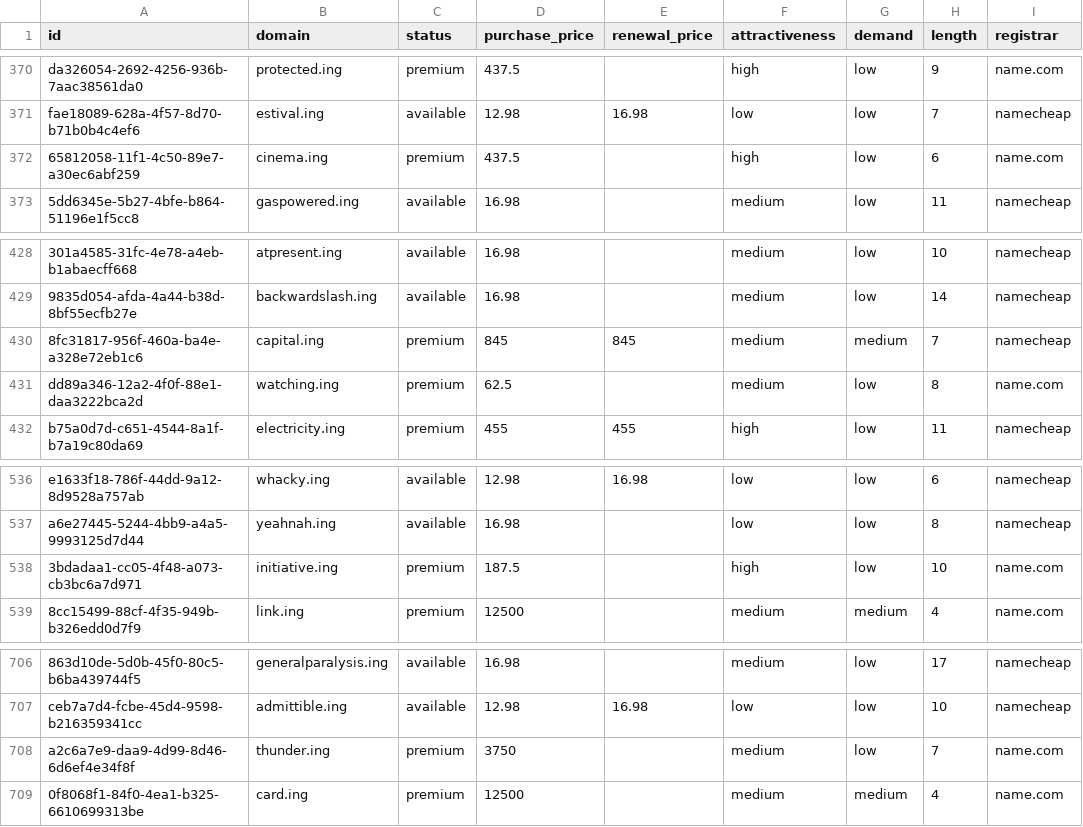
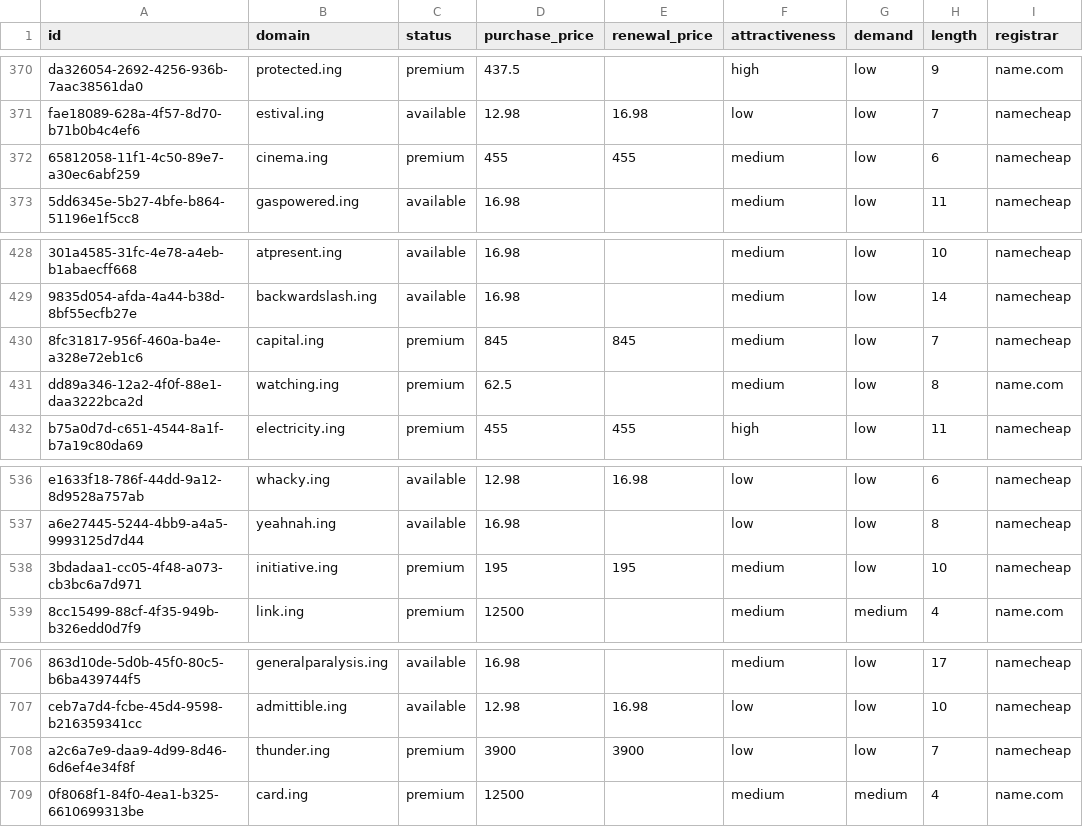
Before and after one commit to UniqueDomains/ing-oneword-domains, a CSV file: ing.csv, drawn as a sheet; only a part is shown, gaps mark what is left out; the diff names each change by its address in the sheet, - before the commit and + after, or states it on an @@ line.

Commit message:
Domains update

```diff
--- a/ing.csv
+++ b/ing.csv
-D372 (purchase_price): 437.5
+D372 (purchase_price): 455
-E372 (renewal_price): (empty)
+E372 (renewal_price): 455
-F372 (attractiveness): high
+F372 (attractiveness): medium
-I372 (registrar): name.com
+I372 (registrar): namecheap
-G430 (demand): medium
+G430 (demand): low
-D538 (purchase_price): 187.5
+D538 (purchase_price): 195
-E538 (renewal_price): (empty)
+E538 (renewal_price): 195
-F538 (attractiveness): high
+F538 (attractiveness): medium
-I538 (registrar): name.com
+I538 (registrar): namecheap
-D708 (purchase_price): 3750
+D708 (purchase_price): 3900
-E708 (renewal_price): (empty)
+E708 (renewal_price): 3900
-F708 (attractiveness): medium
+F708 (attractiveness): low
-I708 (registrar): name.com
+I708 (registrar): namecheap
```
Also changed, not shown: 4 other files.
